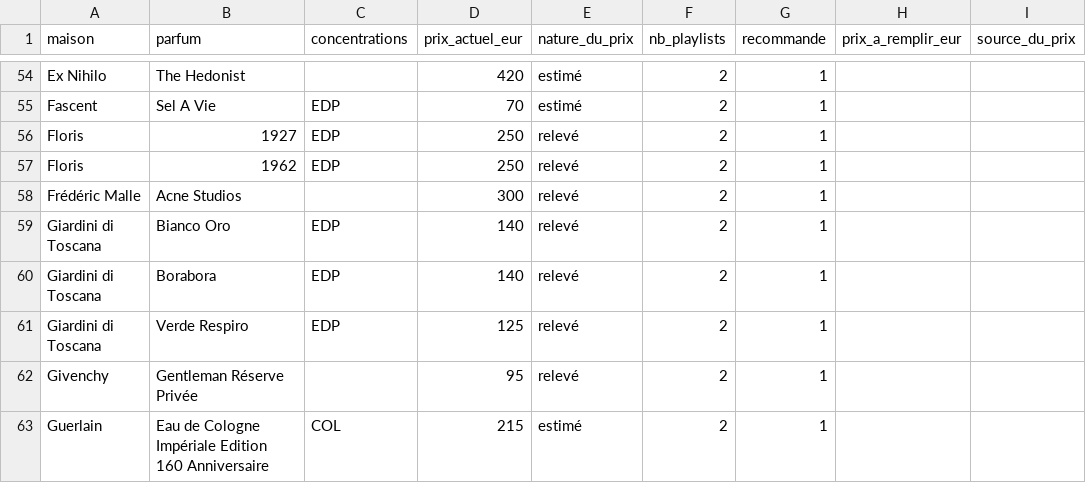
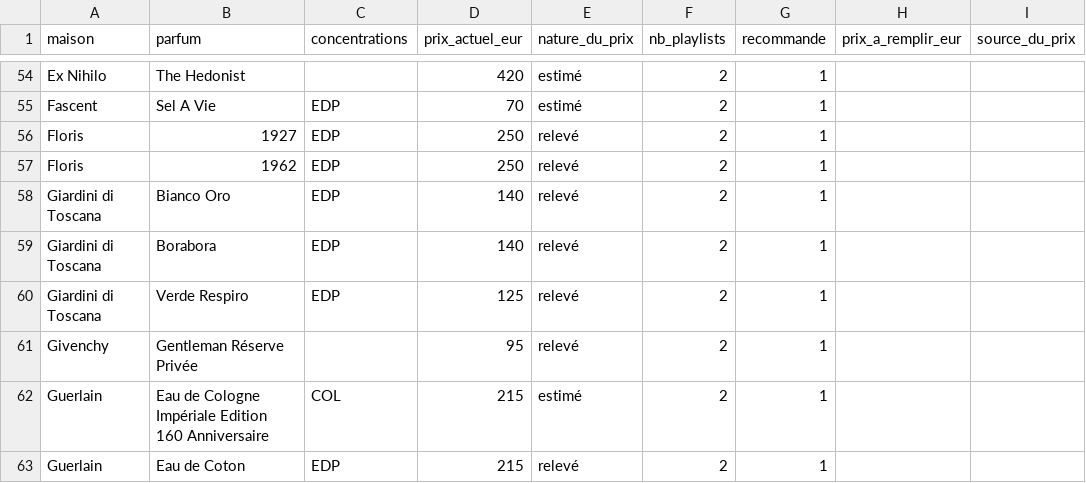
Before and after one commit to roytheo12-rgb/theo-claude, a CSV file: parfumier/data/prix-manus/lots/lot-03_lignes-301-450.csv, drawn as a sheet; only a part is shown, gaps mark what is left out; the shorter side is filled out with more unchanged rows; the diff names each change by its address in the sheet, - before the commit and + after, or states it on an @@ line.

```diff
--- a/parfumier/data/prix-manus/lots/lot-03_lignes-301-450.csv
+++ b/parfumier/data/prix-manus/lots/lot-03_lignes-301-450.csv
-row 58: Frédéric Malle | Acne Studios |  | 300 | relevé | 2 | 1
```
Also changed, not shown: parfumier/data/prix-manus/lots/lot-01_lignes-1-150.csv, parfumier/data/prix-manus/lots/lot-02_lignes-151-300.csv, 7 other files.
